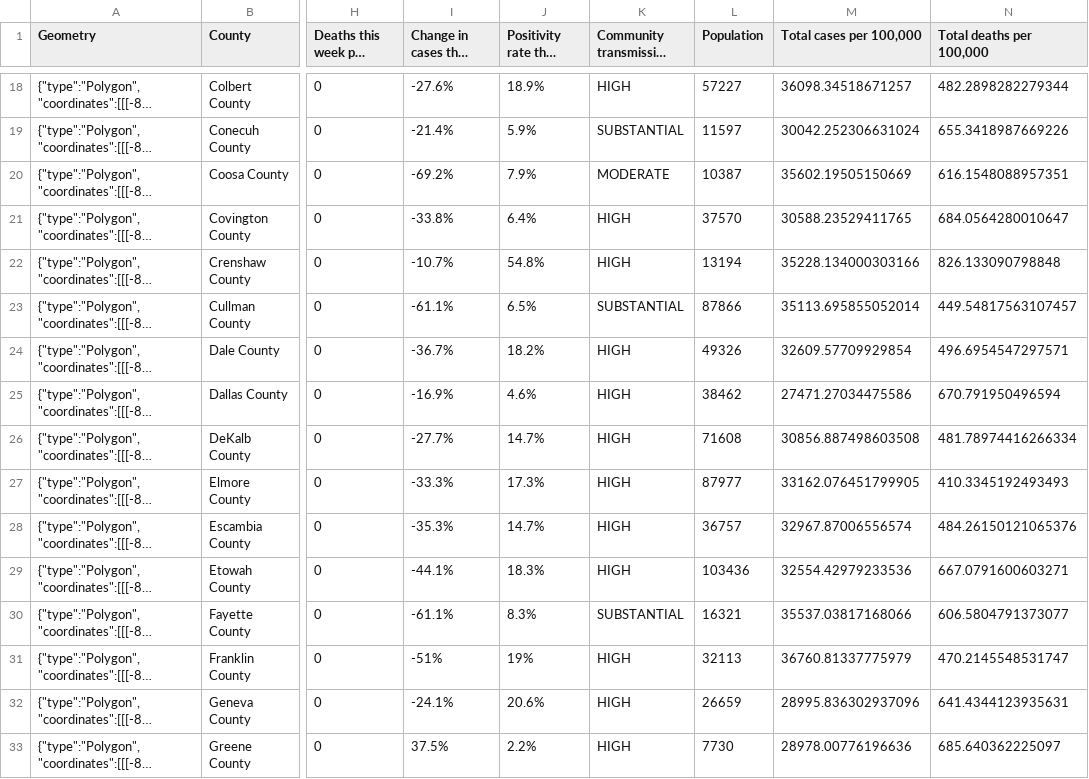
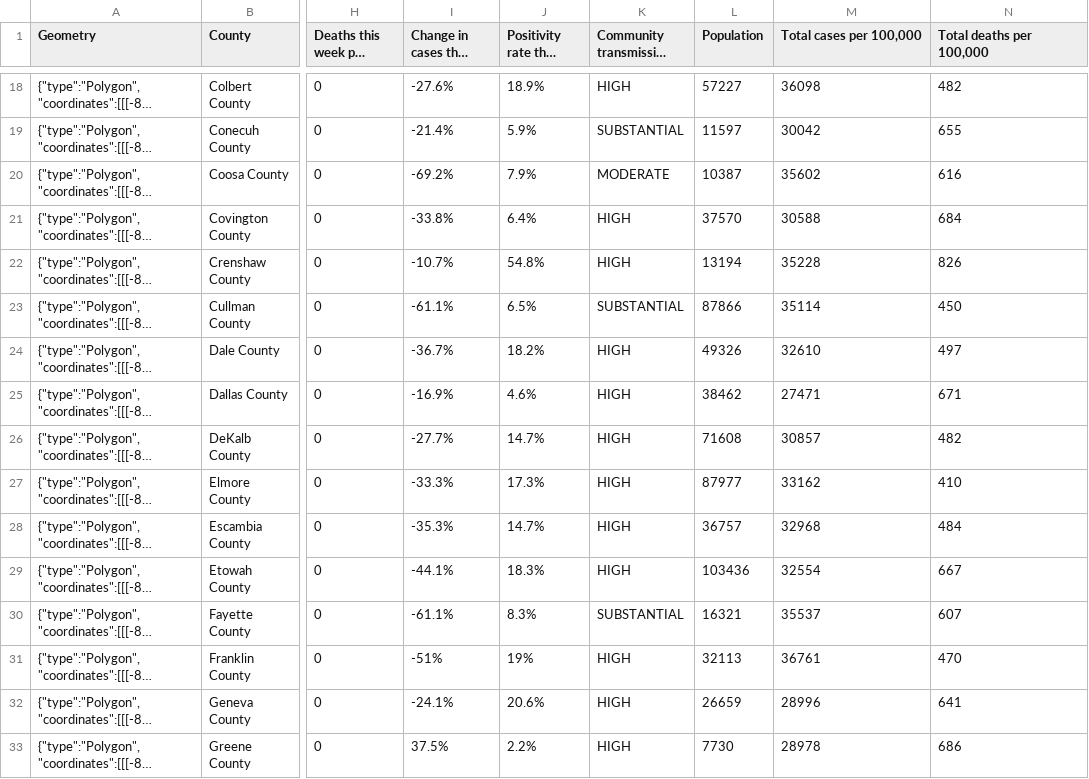
Before and after one commit to chipbrownlee/aprdata, a CSV file: Maps/cty_summary_map_V2.csv, drawn as a sheet; only a part is shown, gaps mark what is left out; long unchanged cells end in …; the diff covers the shown part only; the diff names each change by its address in the sheet, - before the commit and + after, or states it on an @@ line.

```diff
--- a/Maps/cty_summary_map_V2.csv
+++ b/Maps/cty_summary_map_V2.csv
-M18 (Total cases per 100,000): 36098.34518671257
+M18 (Total cases per 100,000): 36098
-N18 (Total deaths per 100,000): 482.2898282279344
+N18 (Total deaths per 100,000): 482
-M19 (Total cases per 100,000): 30042.252306631024
+M19 (Total cases per 100,000): 30042
-N19 (Total deaths per 100,000): 655.3418987669226
+N19 (Total deaths per 100,000): 655
-M20 (Total cases per 100,000): 35602.19505150669
+M20 (Total cases per 100,000): 35602
-N20 (Total deaths per 100,000): 616.1548088957351
+N20 (Total deaths per 100,000): 616
-M21 (Total cases per 100,000): 30588.23529411765
+M21 (Total cases per 100,000): 30588
-N21 (Total deaths per 100,000): 684.0564280010647
+N21 (Total deaths per 100,000): 684
-M22 (Total cases per 100,000): 35228.134000303166
+M22 (Total cases per 100,000): 35228
-N22 (Total deaths per 100,000): 826.133090798848
+N22 (Total deaths per 100,000): 826
-M23 (Total cases per 100,000): 35113.695855052014
+M23 (Total cases per 100,000): 35114
-N23 (Total deaths per 100,000): 449.54817563107457
+N23 (Total deaths per 100,000): 450
-M24 (Total cases per 100,000): 32609.57709929854
+M24 (Total cases per 100,000): 32610
-N24 (Total deaths per 100,000): 496.6954547297571
+N24 (Total deaths per 100,000): 497
-M25 (Total cases per 100,000): 27471.27034475586
+M25 (Total cases per 100,000): 27471
-N25 (Total deaths per 100,000): 670.791950496594
+N25 (Total deaths per 100,000): 671
-M26 (Total cases per 100,000): 30856.887498603508
+M26 (Total cases per 100,000): 30857
-N26 (Total deaths per 100,000): 481.78974416266334
+N26 (Total deaths per 100,000): 482
-M27 (Total cases per 100,000): 33162.076451799905
+M27 (Total cases per 100,000): 33162
-N27 (Total deaths per 100,000): 410.3345192493493
+N27 (Total deaths per 100,000): 410
-M28 (Total cases per 100,000): 32967.87006556574
+M28 (Total cases per 100,000): 32968
-N28 (Total deaths per 100,000): 484.26150121065376
+N28 (Total deaths per 100,000): 484
-M29 (Total cases per 100,000): 32554.42979233536
+M29 (Total cases per 100,000): 32554
-N29 (Total deaths per 100,000): 667.0791600603271
+N29 (Total deaths per 100,000): 667
-M30 (Total cases per 100,000): 35537.03817168066
+M30 (Total cases per 100,000): 35537
-N30 (Total deaths per 100,000): 606.5804791373077
+N30 (Total deaths per 100,000): 607
-M31 (Total cases per 100,000): 36760.81337775979
+M31 (Total cases per 100,000): 36761
-N31 (Total deaths per 100,000): 470.2145548531747
+N31 (Total deaths per 100,000): 470
-M32 (Total cases per 100,000): 28995.836302937096
+M32 (Total cases per 100,000): 28996
-N32 (Total deaths per 100,000): 641.4344123935631
+N32 (Total deaths per 100,000): 641
-M33 (Total cases per 100,000): 28978.00776196636
+M33 (Total cases per 100,000): 28978
-N33 (Total deaths per 100,000): 685.640362225097
+N33 (Total deaths per 100,000): 686
```
Also changed, not shown: 102 edited cells elsewhere in this file, 1 other file.
